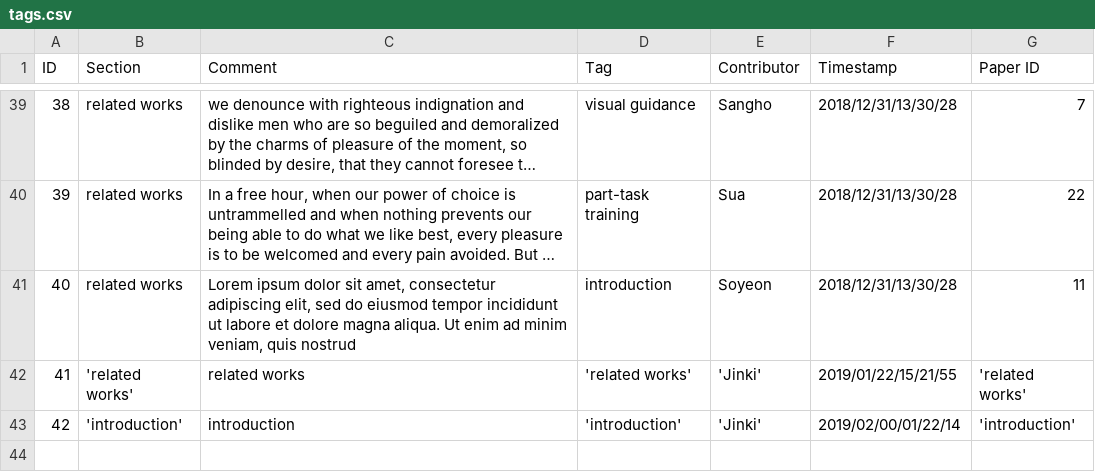
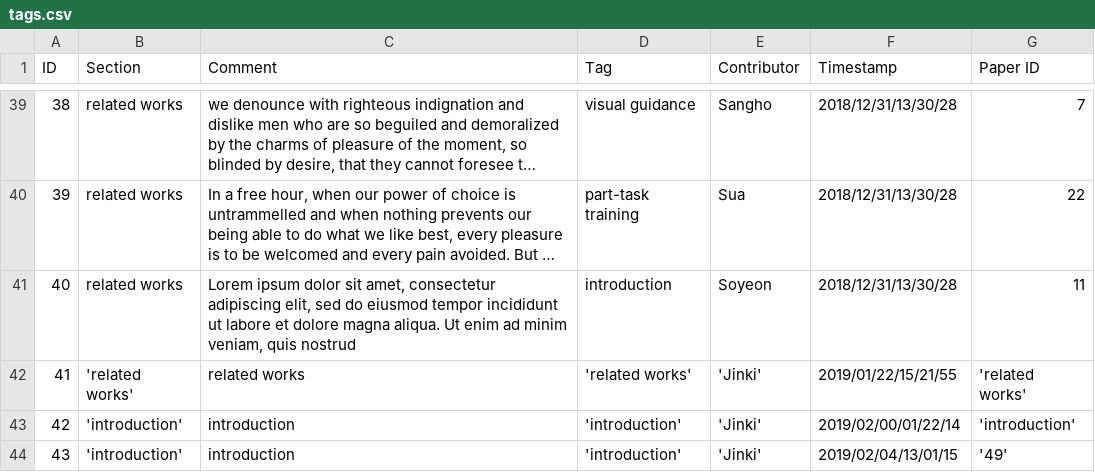
Before and after one commit to VirtualityForSafety/SharePaper, a CSV file: metadata/sample/tags.csv, drawn as a sheet; only a part is shown, gaps mark what is left out; long unchanged cells end in …; the diff names each change by its address in the sheet, - before the commit and + after, or states it on an @@ line.

```diff
--- a/metadata/sample/tags.csv
+++ b/metadata/sample/tags.csv
+row 44: 43 | 'introduction' | introduction | 'introduction' | 'Jinki' | 2019/02/04/13/01/15 | '49'
```
Also changed, not shown: 11 other files.
